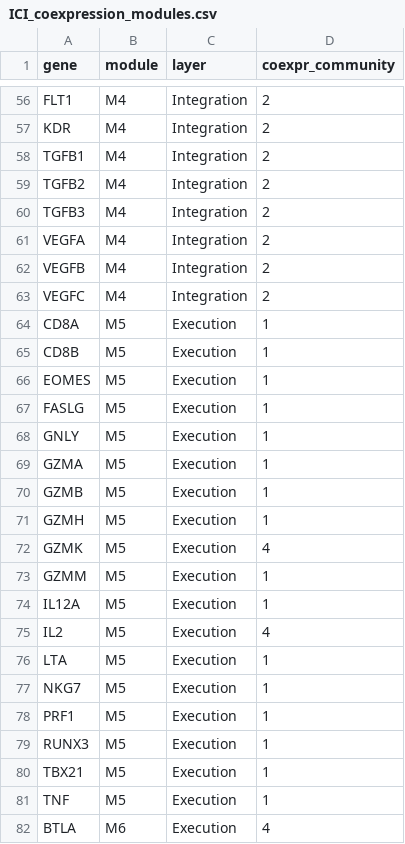
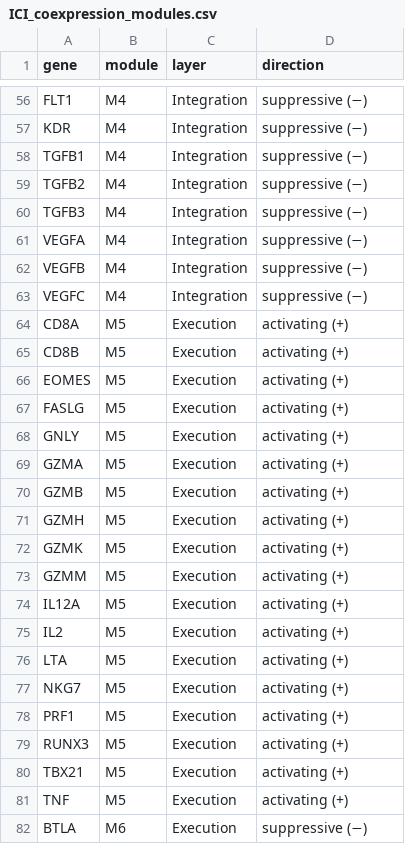
Before and after one commit to Kishaz/Triascade, a CSV file: results/tables/ICI_coexpression_modules.csv, drawn as a sheet; only a part is shown, gaps mark what is left out; the diff covers the shown part only.

```diff
--- a/results/tables/ICI_coexpression_modules.csv
+++ b/results/tables/ICI_coexpression_modules.csv
@@ -1 +1 @@
-"gene","module","layer","coexpr_community"
+"gene","module","layer","direction"
@@ -56,27 +56,27 @@
-"FLT1","M4","Integration",2
-"KDR","M4","Integration",2
-"TGFB1","M4","Integration",2
-"TGFB2","M4","Integration",2
-"TGFB3","M4","Integration",2
-"VEGFA","M4","Integration",2
-"VEGFB","M4","Integration",2
-"VEGFC","M4","Integration",2
-"CD8A","M5","Execution",1
-"CD8B","M5","Execution",1
-"EOMES","M5","Execution",1
-"FASLG","M5","Execution",1
-"GNLY","M5","Execution",1
-"GZMA","M5","Execution",1
-"GZMB","M5","Execution",1
-"GZMH","M5","Execution",1
-"GZMK","M5","Execution",4
-"GZMM","M5","Execution",1
-"IL12A","M5","Execution",1
-"IL2","M5","Execution",4
-"LTA","M5","Execution",1
-"NKG7","M5","Execution",1
-"PRF1","M5","Execution",1
-"RUNX3","M5","Execution",1
-"TBX21","M5","Execution",1
-"TNF","M5","Execution",1
-"BTLA","M6","Execution",4
+"FLT1","M4","Integration","suppressive (−)"
+"KDR","M4","Integration","suppressive (−)"
+"TGFB1","M4","Integration","suppressive (−)"
+"TGFB2","M4","Integration","suppressive (−)"
+"TGFB3","M4","Integration","suppressive (−)"
+"VEGFA","M4","Integration","suppressive (−)"
+"VEGFB","M4","Integration","suppressive (−)"
+"VEGFC","M4","Integration","suppressive (−)"
+"CD8A","M5","Execution","activating (+)"
+"CD8B","M5","Execution","activating (+)"
+"EOMES","M5","Execution","activating (+)"
+"FASLG","M5","Execution","activating (+)"
+"GNLY","M5","Execution","activating (+)"
+"GZMA","M5","Execution","activating (+)"
+"GZMB","M5","Execution","activating (+)"
+"GZMH","M5","Execution","activating (+)"
+"GZMK","M5","Execution","activating (+)"
+"GZMM","M5","Execution","activating (+)"
+"IL12A","M5","Execution","activating (+)"
+"IL2","M5","Execution","activating (+)"
+"LTA","M5","Execution","activating (+)"
+"NKG7","M5","Execution","activating (+)"
+"PRF1","M5","Execution","activating (+)"
+"RUNX3","M5","Execution","activating (+)"
+"TBX21","M5","Execution","activating (+)"
+"TNF","M5","Execution","activating (+)"
+"BTLA","M6","Execution","suppressive (−)"
```
Also changed, not shown: 70 edited cells elsewhere in this file, 5 other files.
